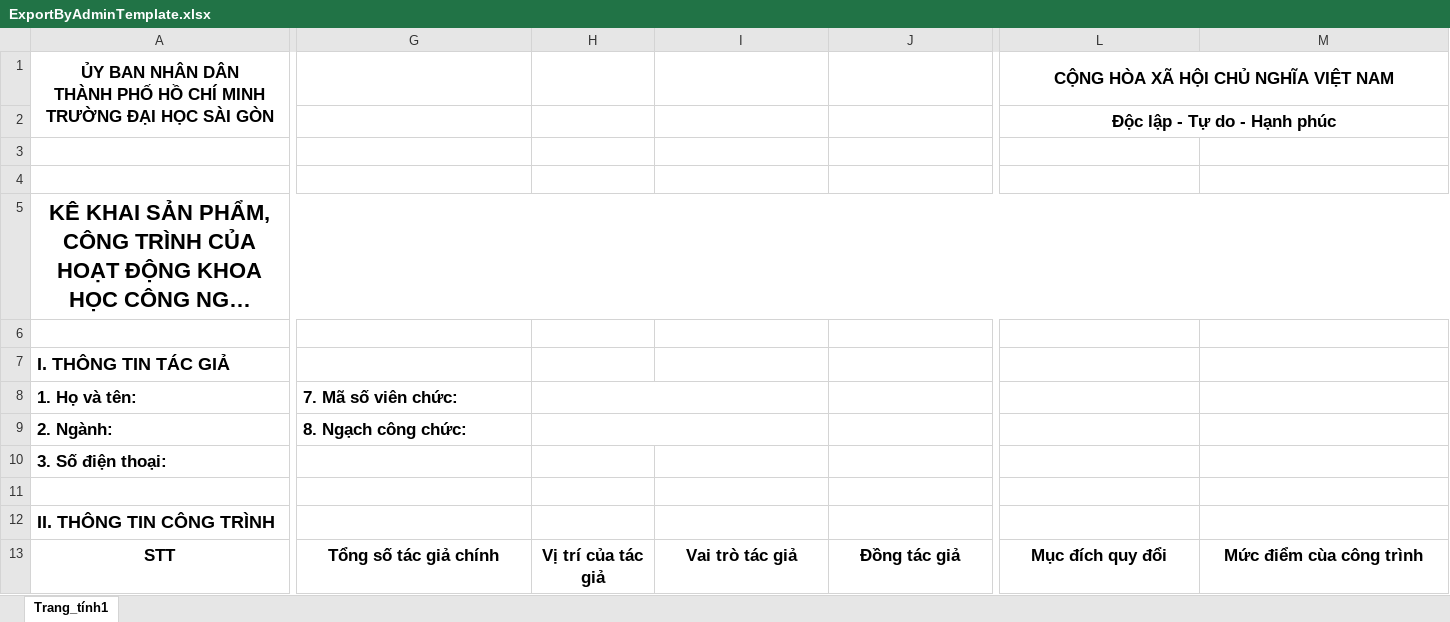
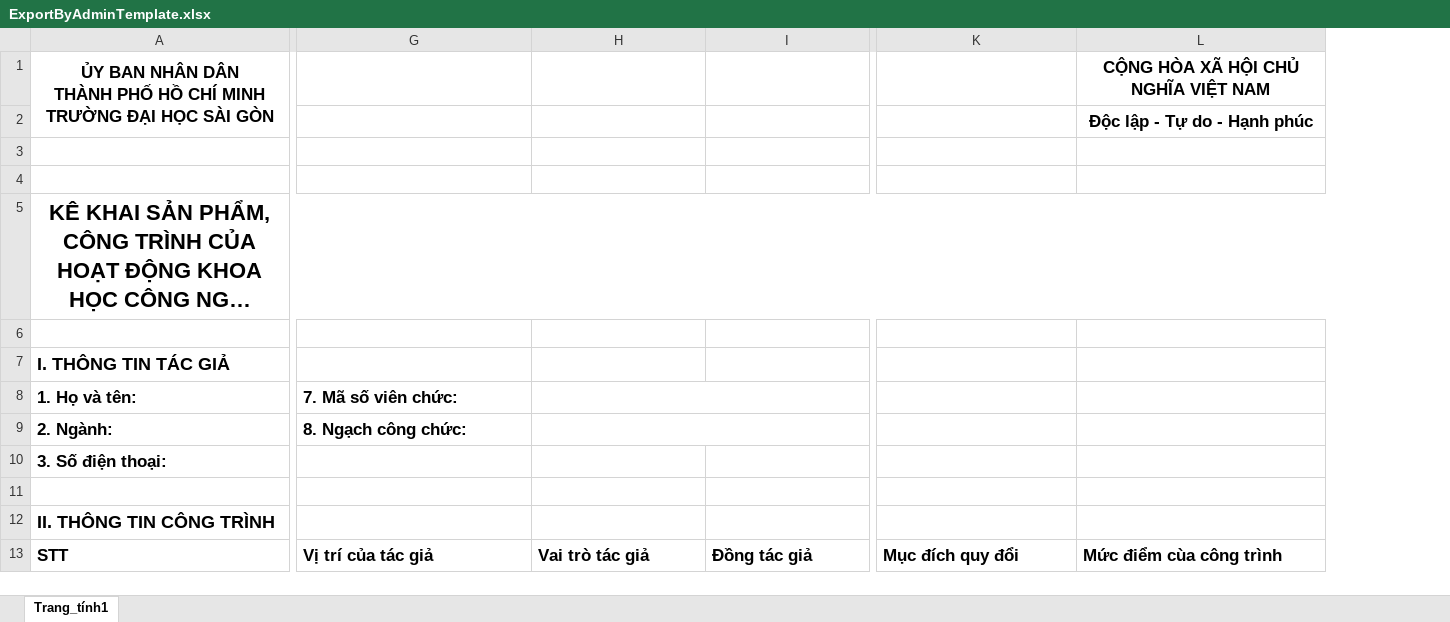
Before and after one commit to tkthinh/sgu-research-manager, an Excel workbook: Server/Infrastructure/Templates/ExportByAdminTemplate.xlsx, sheet Trang_tính1, drawn as a sheet; only a part is shown, gaps mark what is left out; long unchanged cells end in …; values as stored, in another font and other column widths than the file's, no borders; removed rows and columns are numbered as before the commit, all else as after; rows hold the shown columns only; the diff covers the shown part only; the diff names each change by its address in the sheet, - before the commit and + after, or states it on an @@ line.

```diff
--- a/Server/Infrastructure/Templates/ExportByAdminTemplate.xlsx (sheet Trang_tính1)
+++ b/Server/Infrastructure/Templates/ExportByAdminTemplate.xlsx (sheet Trang_tính1)
-column H, row 13: Vị trí của tác giả
-K1: CỘNG HÒA XÃ HỘI CHỦ NGHĨA VIỆT NAM
+K1: (empty)
-L1:R1 merged
-L1: (empty)
+L1: CỘNG HÒA XÃ HỘI CHỦ NGHĨA VIỆT NAM
+L1:Q1 merged
-row 2:  |  |  |  |  | Độc lập - Tự do - Hạnh phúc
+row 2:  |  |  |  |  | Độc lập - Tự do - Hạnh phúc
+H8:I8 merged
+H9:I9 merged
-A13:G13 alignment: center
+A13:G13 alignment: left
-G13: Tổng số tác giả chính
+G13: Vị trí của tác giả
-H13:L13 alignment: center
+H13:L13 alignment: left
```
Also changed, not shown: cell formats elsewhere in this sheet, 5 other files.
